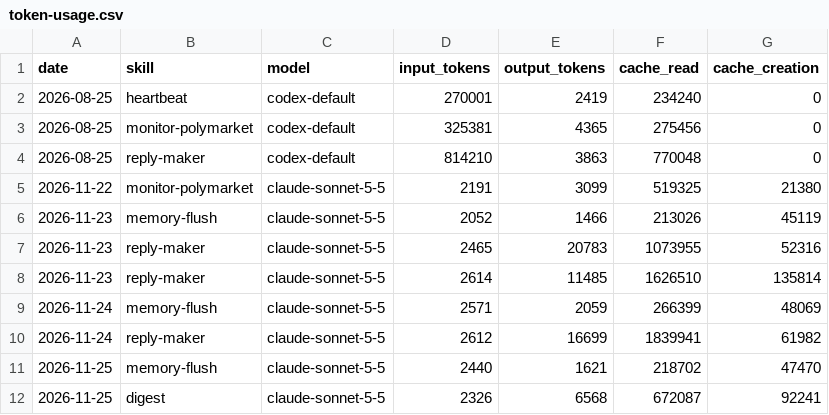
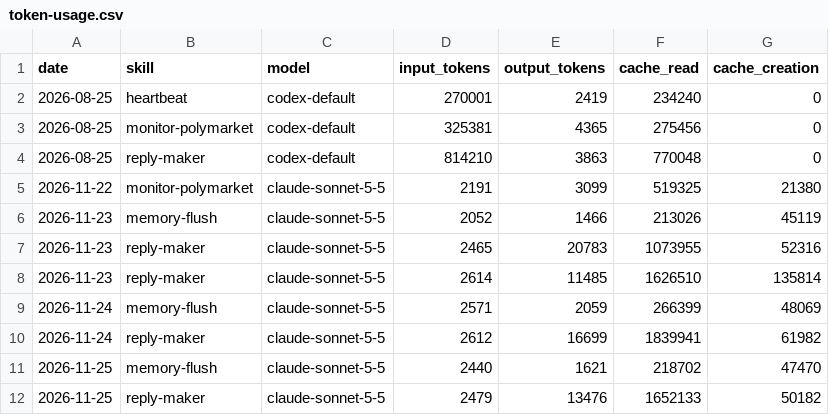
Before and after one commit to Kodawari10/aeon, a CSV file: memory/token-usage.csv, drawn as a sheet; removed rows and columns are numbered as before the commit, all else as after; the diff names each change by its address in the sheet, - before the commit and + after, or states it on an @@ line.

Commit message:
chore(reply-maker): auto-commit 2026-11-25

```diff
--- a/memory/token-usage.csv
+++ b/memory/token-usage.csv
-row 12: 2026-11-25 | digest | claude-sonnet-5-5 | 2326 | 6568 | 672087 | 92241
+row 12: 2026-11-25 | reply-maker | claude-sonnet-5-5 | 2479 | 13476 | 1652133 | 50182
```
Also changed, not shown: 4 other files.
